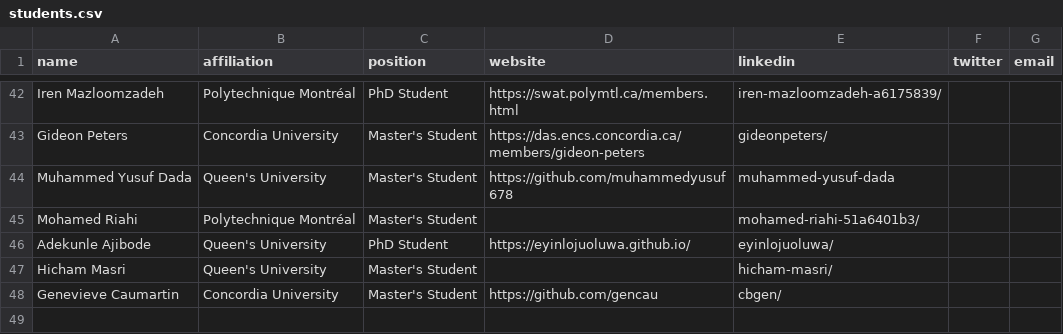
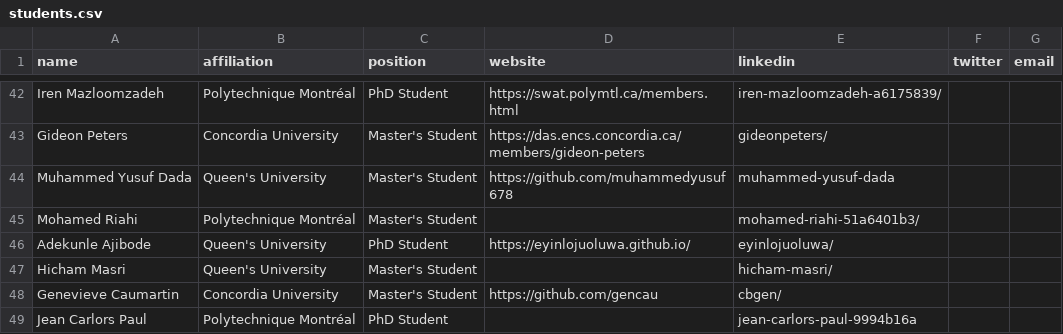
Before and after one commit to create-se4ai/website, a CSV file: team/students.csv, drawn as a sheet; only a part is shown, gaps mark what is left out; the diff names each change by its address in the sheet, - before the commit and + after, or states it on an @@ line.

Commit message:
Update students.csv
Added Jean Carlors Paul

```diff
--- a/team/students.csv
+++ b/team/students.csv
+row 49: Jean Carlors Paul | Polytechnique Montréal | PhD Student |  | jean-carlors-paul-9994b16a
```
